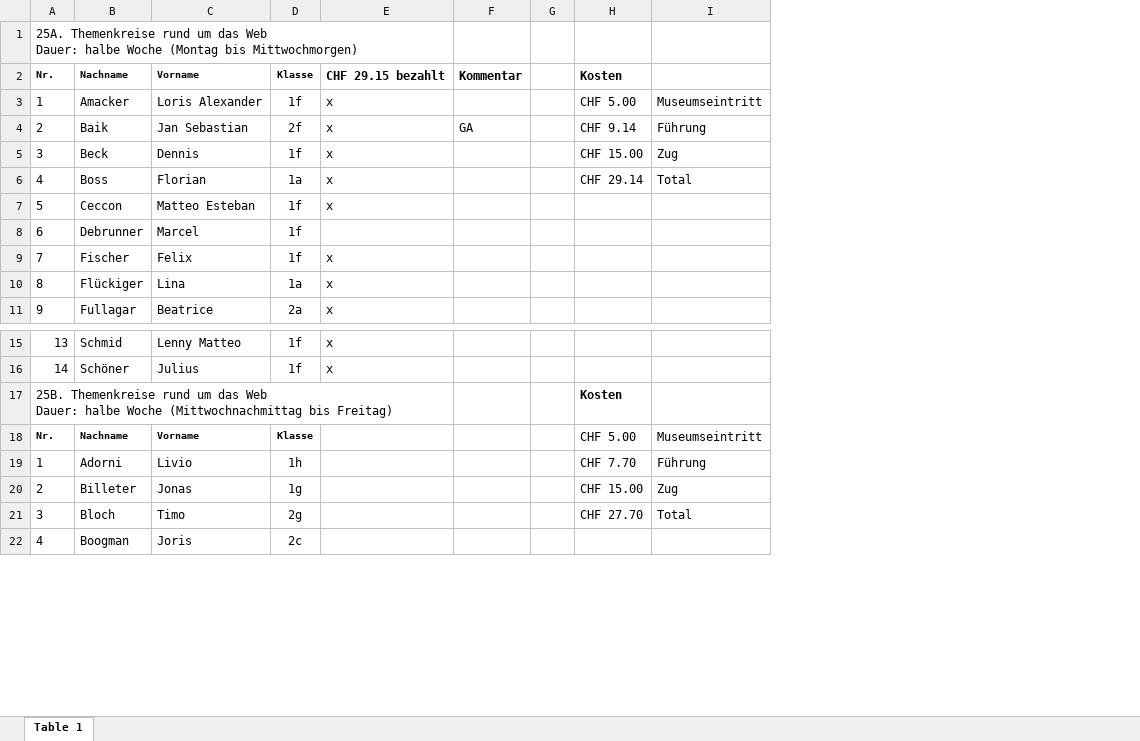
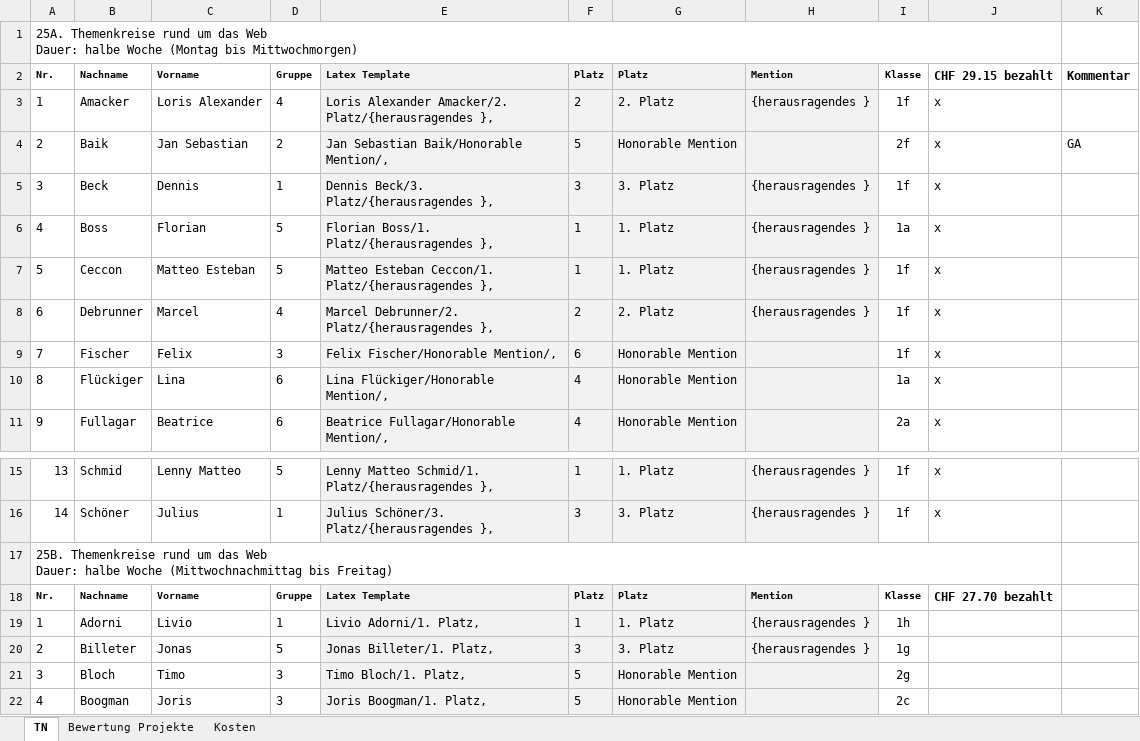
Before and after one commit to CyrilBlum/LeeTeX, an Excel workbook: Interessenwochen/Wn_Gf_Sommer_2024/Weitere Dokumente/Interessenwoche_Listen_FS2024.xlsx, sheet TN, drawn as a sheet; only a part is shown, gaps mark what is left out; values as stored, in another font and other column widths than the file's, no borders; removed rows and columns are numbered as before the commit, all else as after; the diff names each change by its address in the sheet, - before the commit and + after, or states it on an @@ line.

```diff
--- a/Interessenwochen/Wn_Gf_Sommer_2024/Weitere Dokumente/Interessenwoche_Listen_FS2024.xlsx (sheet TN)
+++ b/Interessenwochen/Wn_Gf_Sommer_2024/Weitere Dokumente/Interessenwoche_Listen_FS2024.xlsx (sheet TN)
-sheet tab: Table 1
+sheet tab: TN
+sheet tab: Bewertung Projekte
+sheet tab: Kosten
+column D, rows 2-11: Gruppe | 4 | 2 | 1 | 5 | 5 | 4 | 3 | 6 | 6; rows 15-22: 5 | 1 |  | Gruppe | 1 | 5 | 3 | 3
+column E, rows 2-11: Latex Template | Loris Alexander Amacker/2. Platz/{herausragendes }, | Jan Sebastian Baik/Honorable Mention/, | Dennis Beck/3. Platz/{herausragendes }, | Florian Boss/1. Platz/{herausragendes }, | Matteo Esteban Ceccon/1. Platz/{herausragendes }, | Marcel Debrunner/2. Platz/{herausragendes }, | Felix Fischer/Honorable Mention/, | Lina Flückiger/Honorable Mention/, | Beatrice Fullagar/Honorable Mention/,; rows 15-22: Lenny Matteo Schmid/1. Platz/{herausragendes }, | Julius Schöner/3. Platz/{herausragendes }, |  | Latex Template | Livio Adorni/1. Platz, | Jonas Billeter/1. Platz, | Timo Bloch/1. Platz, | Joris Boogman/1. Platz,
+column F, rows 2-11: Platz | 2 | 5 | 3 | 1 | 1 | 2 | 6 | 4 | 4; rows 15-22: 1 | 3 |  | Platz | 1 | 3 | 5 | 5
+column G, rows 2-11: Platz | 2. Platz | Honorable Mention | 3. Platz | 1. Platz | 1. Platz | 2. Platz | Honorable Mention | Honorable Mention | Honorable Mention; rows 15-22: 1. Platz | 3. Platz |  | Platz | 1. Platz | 3. Platz | Honorable Mention | Honorable Mention
+column H, rows 2-8: Mention | {herausragendes } |  | {herausragendes } | {herausragendes } | {herausragendes } | {herausragendes }; rows 15-20: {herausragendes } | {herausragendes } |  | Mention | {herausragendes } | {herausragendes }
-column G, empty
-column H, rows 2-6: Kosten | CHF 5.00 | CHF 9.14 | CHF 15.00 | CHF 29.14; rows 17-21: Kosten | CHF 5.00 | CHF 7.70 | CHF 15.00 | CHF 27.70
-column I, rows 3-6: Museumseintritt | Führung | Zug | Total; rows 18-21: Museumseintritt | Führung | Zug | Total
-J8: (empty)
+J8: x
-J18: (empty)
+J18: CHF 27.70 bezahlt
```
Also changed, not shown: 7 other files.
